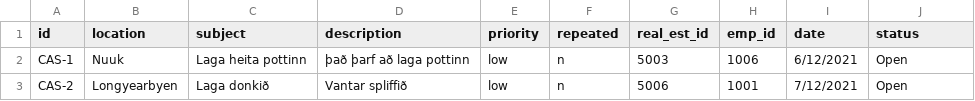
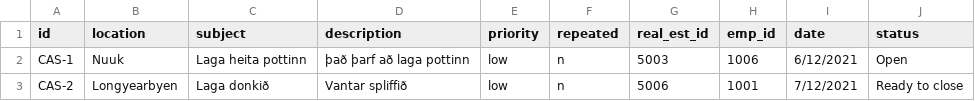
Before and after one commit to magnushj93hr/Verklegt_namskeid_1, a CSV file: Maggi_Test/test1/csv_files/Case.csv, drawn as a sheet.

```diff
--- a/Maggi_Test/test1/csv_files/Case.csv
+++ b/Maggi_Test/test1/csv_files/Case.csv
@@ -2,2 +2,2 @@ id,location,subject,description,priority,repeated,real_est_id,emp_id,date,status
 CAS-1,Nuuk,Laga heita pottinn,það þarf að laga pottinn,low,n,5003,1006,6/12/2021,Open
-CAS-2,Longyearbyen,Laga donkið,Vantar spliffið,low,n,5006,1001,7/12/2021,Open
+CAS-2,Longyearbyen,Laga donkið,Vantar spliffið,low,n,5006,1001,7/12/2021,Ready to close
```
Also changed, not shown: Maggi_Test/test1/csv_files/Employee.csv, 2 other files.
